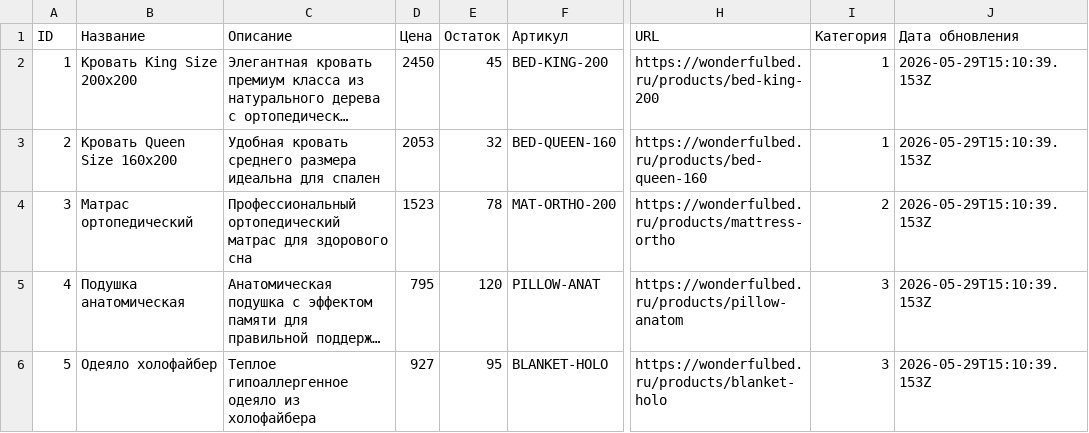
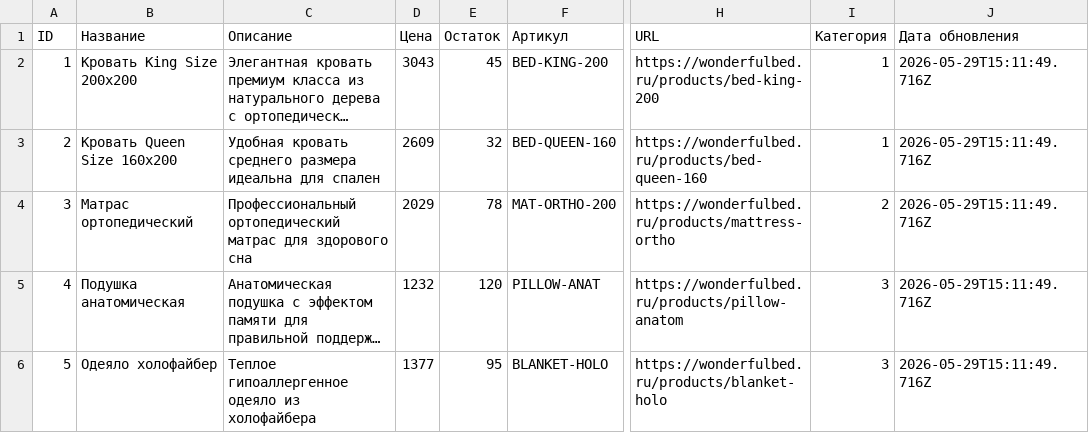
Before and after one commit to Grachik2007/TestGitHub, a CSV file: feeds/products.csv, drawn as a sheet; only a part is shown, gaps mark what is left out; long unchanged cells end in …; the diff names each change by its address in the sheet, - before the commit and + after, or states it on an @@ line.

```diff
--- a/feeds/products.csv
+++ b/feeds/products.csv
-D2 (Цена): 2450
+D2 (Цена): 3043
-J2:J6 (Дата обновления): 2026-05-29T15:10:39.153Z
+J2:J6 (Дата обновления): 2026-05-29T15:11:49.716Z
-D3 (Цена): 2053
+D3 (Цена): 2609
-D4 (Цена): 1523
+D4 (Цена): 2029
-D5 (Цена): 795
+D5 (Цена): 1232
-D6 (Цена): 927
+D6 (Цена): 1377
```
Also changed, not shown: 6 other files.
